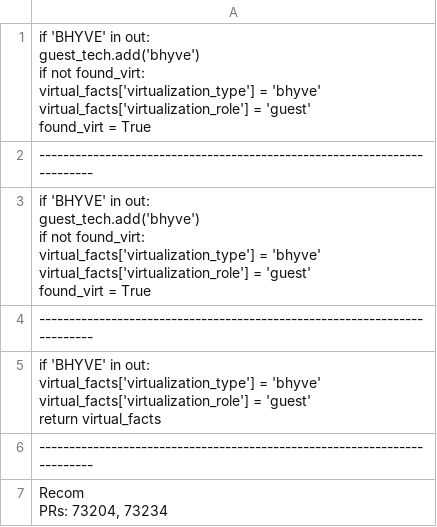
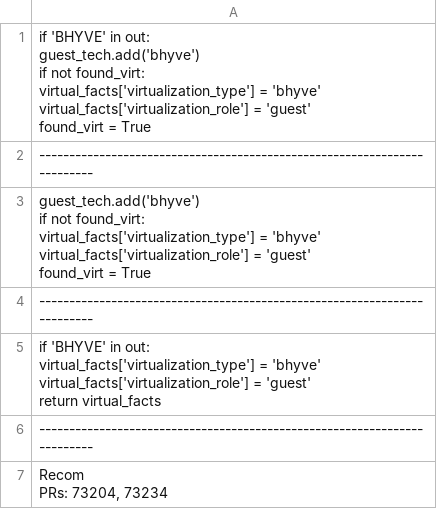
Before and after one commit to joydeba/BackSlice, a CSV file: slicerOutput/Incmp_BackTrans_Ansible_backport_keywordsPRsNoNeedTestDiffIllustrations.csv, drawn as a sheet; only a part is shown; the diff covers the shown part only.

```diff
--- a/slicerOutput/Incmp_BackTrans_Ansible_backport_keywordsPRsNoNeedTestDiffIllustrations.csv
+++ b/slicerOutput/Incmp_BackTrans_Ansible_backport_keywordsPRsNoNeedTestDiffIllustrations.csv
@@ -8,8 +8,7 @@
 -------------------------------------------------------------------------
-"if 'BHYVE' in out:
-    guest_tech.add('bhyve')
-    if not found_virt:
-        virtual_facts['virtualization_type'] = 'bhyve'
-        virtual_facts['virtualization_role'] = 'guest'
-        found_virt = True"
+"guest_tech.add('bhyve')
+    if not found_virt:
+        virtual_facts['virtualization_type'] = 'bhyve'
+        virtual_facts['virtualization_role'] = 'guest'
+        found_virt = True"
 -------------------------------------------------------------------------
```
Also changed, not shown: 1 edited cell elsewhere in this file, 2 other files.
